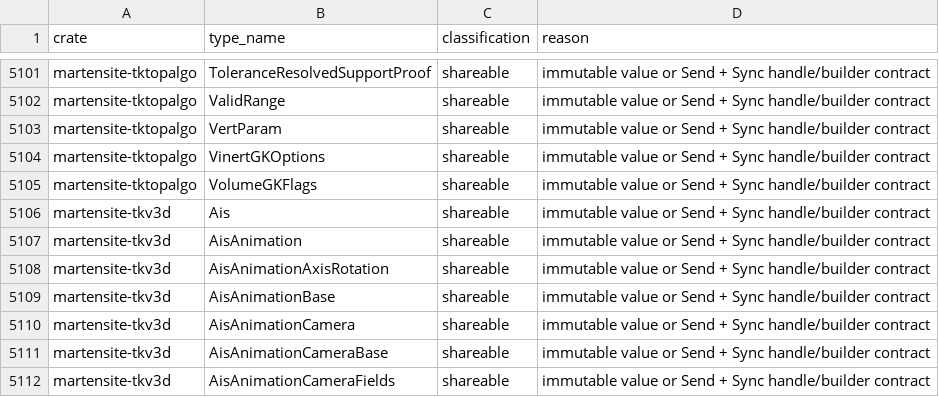
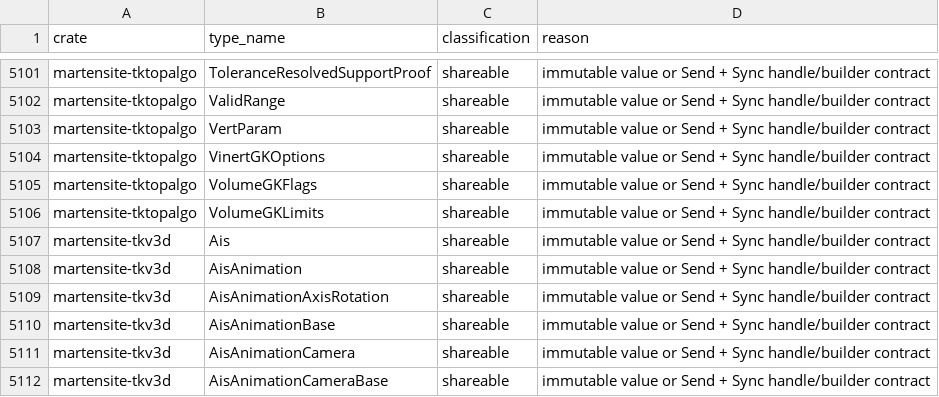
Before and after one commit to Oblikovati/Martensite, a TSV file: docs/architecture/thread-safety-manifest.tsv, drawn as a sheet; only a part is shown, gaps mark what is left out; the shorter side is filled out with more unchanged rows; the diff names each change by its address in the sheet, - before the commit and + after, or states it on an @@ line.

Commit message:
docs(architecture): register VolumeGKLimits in thread-safety manifest (#424)

```diff
--- a/docs/architecture/thread-safety-manifest.tsv
+++ b/docs/architecture/thread-safety-manifest.tsv
+row 5106: martensite-tktopalgo | VolumeGKLimits | shareable | immutable value or Send + Sync handle/builder contract
```
